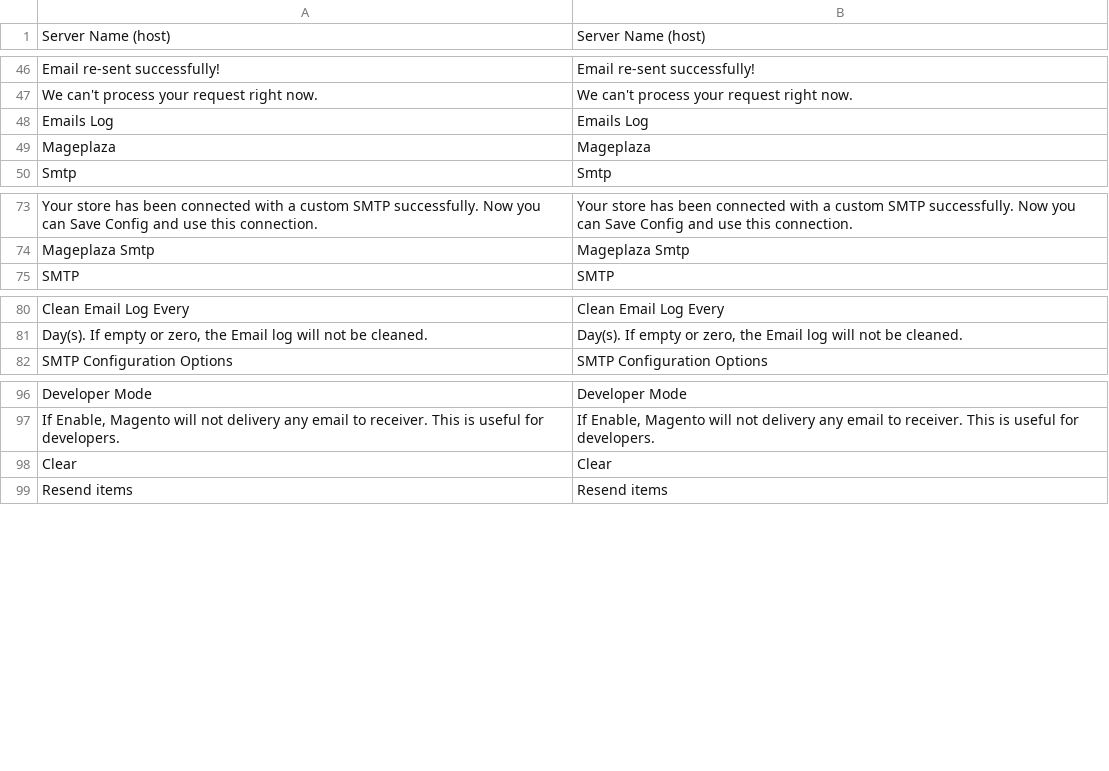
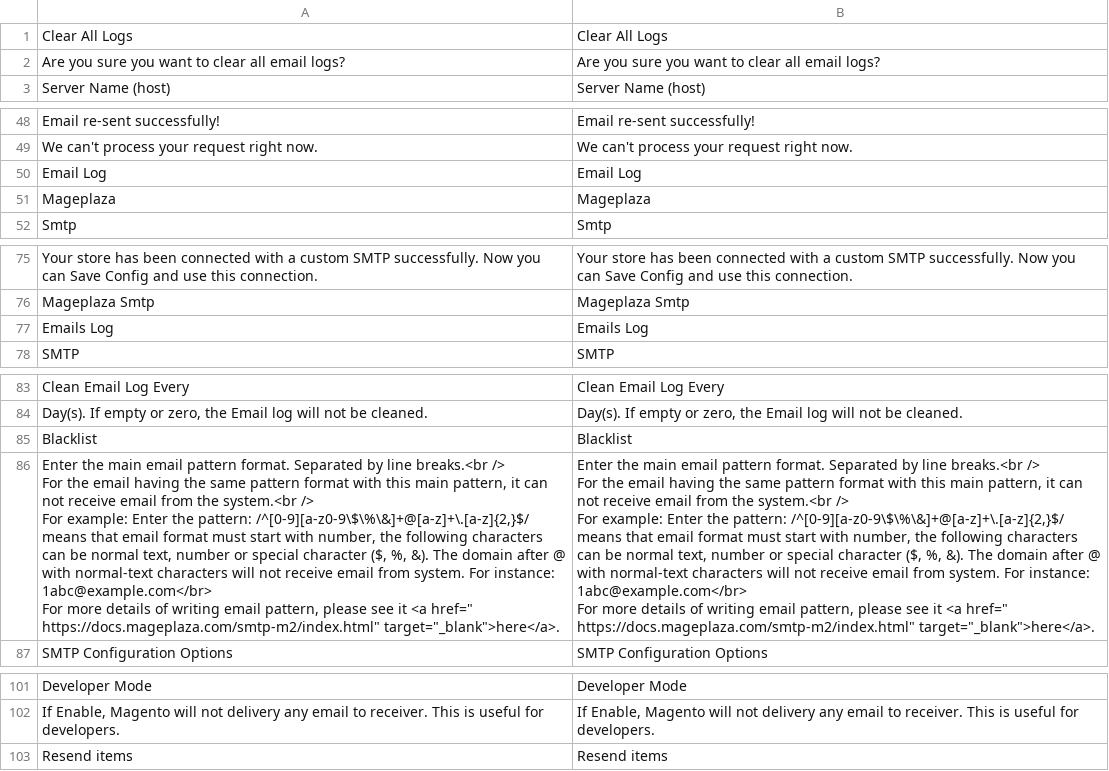
Before and after one commit to mageplaza/magento-2-smtp, a CSV file: i18n/en_US.csv, drawn as a sheet; only a part is shown, gaps mark what is left out; removed rows and columns are numbered as before the commit, all else as after; ↵ is a line break in a cell; the diff names each change by its address in the sheet, - before the commit and + after, or states it on an @@ line.

```diff
--- a/i18n/en_US.csv
+++ b/i18n/en_US.csv
+row 1: Clear All Logs | Clear All Logs
+row 2: Are you sure you want to clear all email logs? | Are you sure you want to clear all email logs?
-A50: Emails Log
+A50: Email Log
-B50: Emails Log
+B50: Email Log
+row 77: Emails Log | Emails Log
+row 85: Blacklist | Blacklist
+row 86: Enter the main email pattern format. Separated by line breaks.<br /> ↵ For the email having the same pattern format with this main pattern, it can not receive email from the system.<br /> ↵ For example: Enter the pattern: /^[0-9][a-z0-9\$\%\&]+@[a-z]+\.[a-z]{2,}$/ means that email format must start with number, the following characters can be normal text, number or special character ($, %, &). The domain after @ with normal-text characters will not receive email from system. For instance: 1abc@example.com</br> ↵ For more details of writing email pattern, please see it <a href=" https://docs.mageplaza.com/smtp-m2/index.html" target="_blank">here</a>. | Enter the main email pattern format. Separated by line breaks.<br /> ↵ For the email having the same pattern format with this main pattern, it can not receive email from the system.<br /> ↵ For example: Enter the pattern: /^[0-9][a-z0-9\$\%\&]+@[a-z]+\.[a-z]{2,}$/ means that email format must start with number, the following characters can be normal text, number or special character ($, %, &). The domain after @ with normal-text characters will not receive email from system. For instance: 1abc@example.com</br> ↵ For more details of writing email pattern, please see it <a href=" https://docs.mageplaza.com/smtp-m2/index.html" target="_blank">here</a>.
-row 98: Clear | Clear
```
Also changed, not shown: 1 other file.
